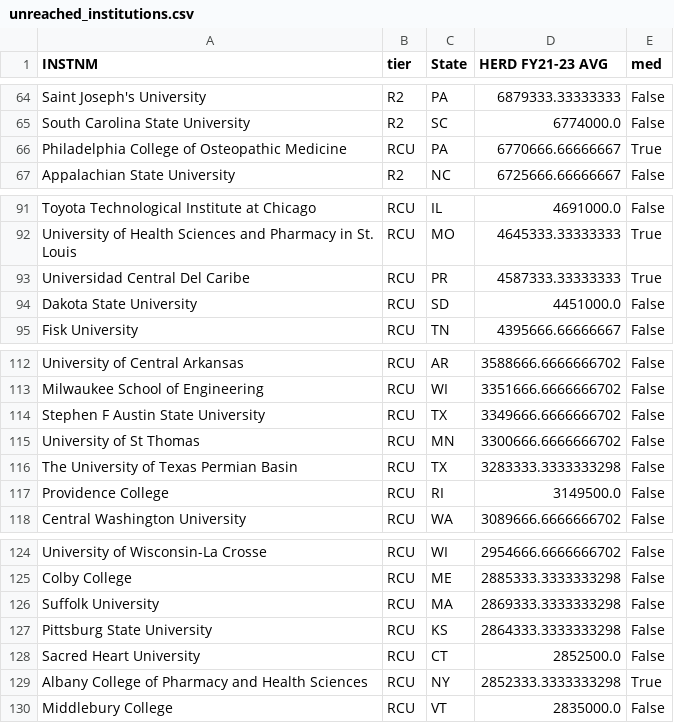
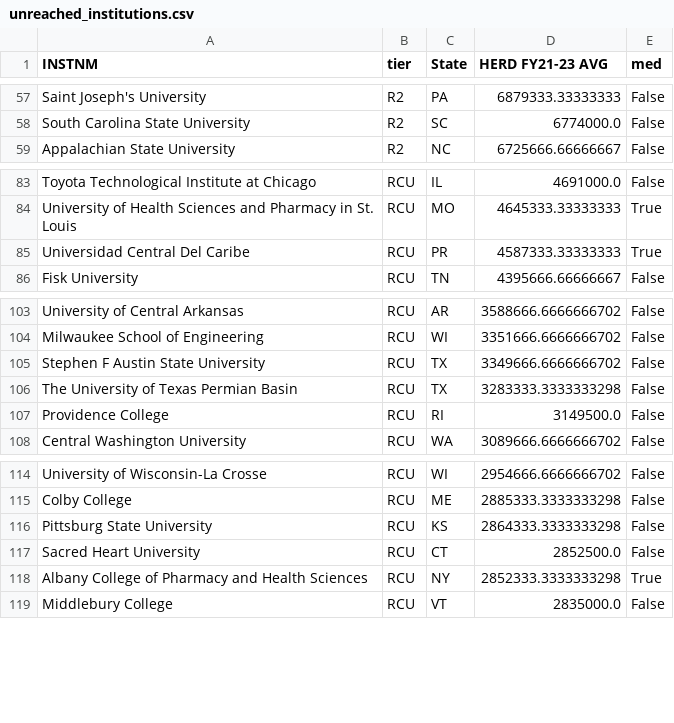
Before and after one commit to a-pasquale/access-nonr1-usage, a CSV file: data/derived/unreached_institutions.csv, drawn as a sheet; only a part is shown, gaps mark what is left out; the diff covers the shown part only; the diff names each change by its address in the sheet, - before the commit and + after, or states it on an @@ line.

```diff
--- a/data/derived/unreached_institutions.csv
+++ b/data/derived/unreached_institutions.csv
-row 66: Philadelphia College of Osteopathic Medicine | RCU | PA | 6770666.66666667 | True
-row 94: Dakota State University | RCU | SD | 4451000.0 | False
-row 115: University of St Thomas | RCU | MN | 3300666.6666666702 | False
-row 126: Suffolk University | RCU | MA | 2869333.3333333298 | False
```
Also changed, not shown: 7 removed rows elsewhere in this file, data/derived/project_institutions.csv, data/raw/xdmod_pi_board.csv, 31 other files.
